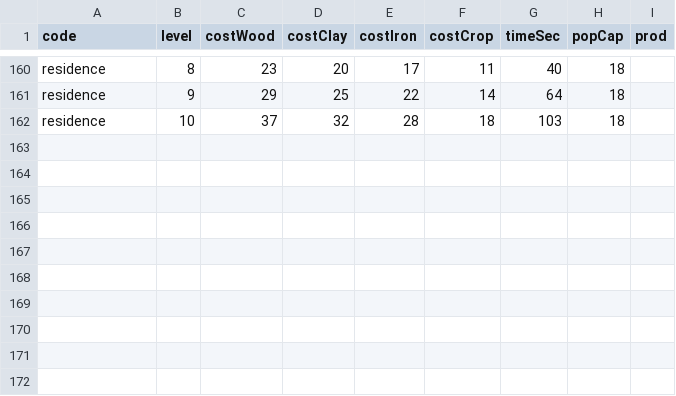
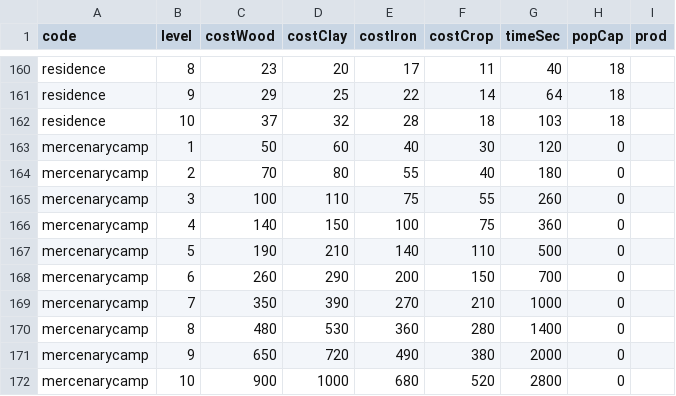
Before and after one commit to kennysli1/slg1.0, a CSV file: config/building_levels.csv, drawn as a sheet; only a part is shown, gaps mark what is left out; the diff names each change by its address in the sheet, - before the commit and + after, or states it on an @@ line.

Commit message:
feat: 金币资源 + 雇佣兵营地 + 10 雇佣兵
- 新增金币资源（无上限），由劳动人口按城镇中心等级交税产生（1金/人/时，不受繁荣度影响）
- 所有建筑建造/升级额外消耗 1 金币（叠加原四资源之上）
- 新增雇佣兵营地（城外建筑），分级刷新可雇佣名单、可存储刷新次数
- 新增 10 种雇佣兵（不耗粮/不占人口/金币购买/永久拥有），走 mercenary.Hire 直接写入 troops
- 资源条右侧展示金币（无上限、税率展示）；GM 面板暴露金币与雇佣兵参数
- 旧存档通过 settle 迁移兜底补 gold 字段，无需 wipe

```diff
--- a/config/building_levels.csv
+++ b/config/building_levels.csv
+row 163: mercenarycamp | 1 | 50 | 60 | 40 | 30 | 120 | 0
+row 164: mercenarycamp | 2 | 70 | 80 | 55 | 40 | 180 | 0
+row 165: mercenarycamp | 3 | 100 | 110 | 75 | 55 | 260 | 0
+row 166: mercenarycamp | 4 | 140 | 150 | 100 | 75 | 360 | 0
+row 167: mercenarycamp | 5 | 190 | 210 | 140 | 110 | 500 | 0
+row 168: mercenarycamp | 6 | 260 | 290 | 200 | 150 | 700 | 0
+row 169: mercenarycamp | 7 | 350 | 390 | 270 | 210 | 1000 | 0
+row 170: mercenarycamp | 8 | 480 | 530 | 360 | 280 | 1400 | 0
+row 171: mercenarycamp | 9 | 650 | 720 | 490 | 380 | 2000 | 0
+row 172: mercenarycamp | 10 | 900 | 1000 | 680 | 520 | 2800 | 0
```
Also changed, not shown: config/buildings.csv, config/game_constants.csv, 22 other files.
